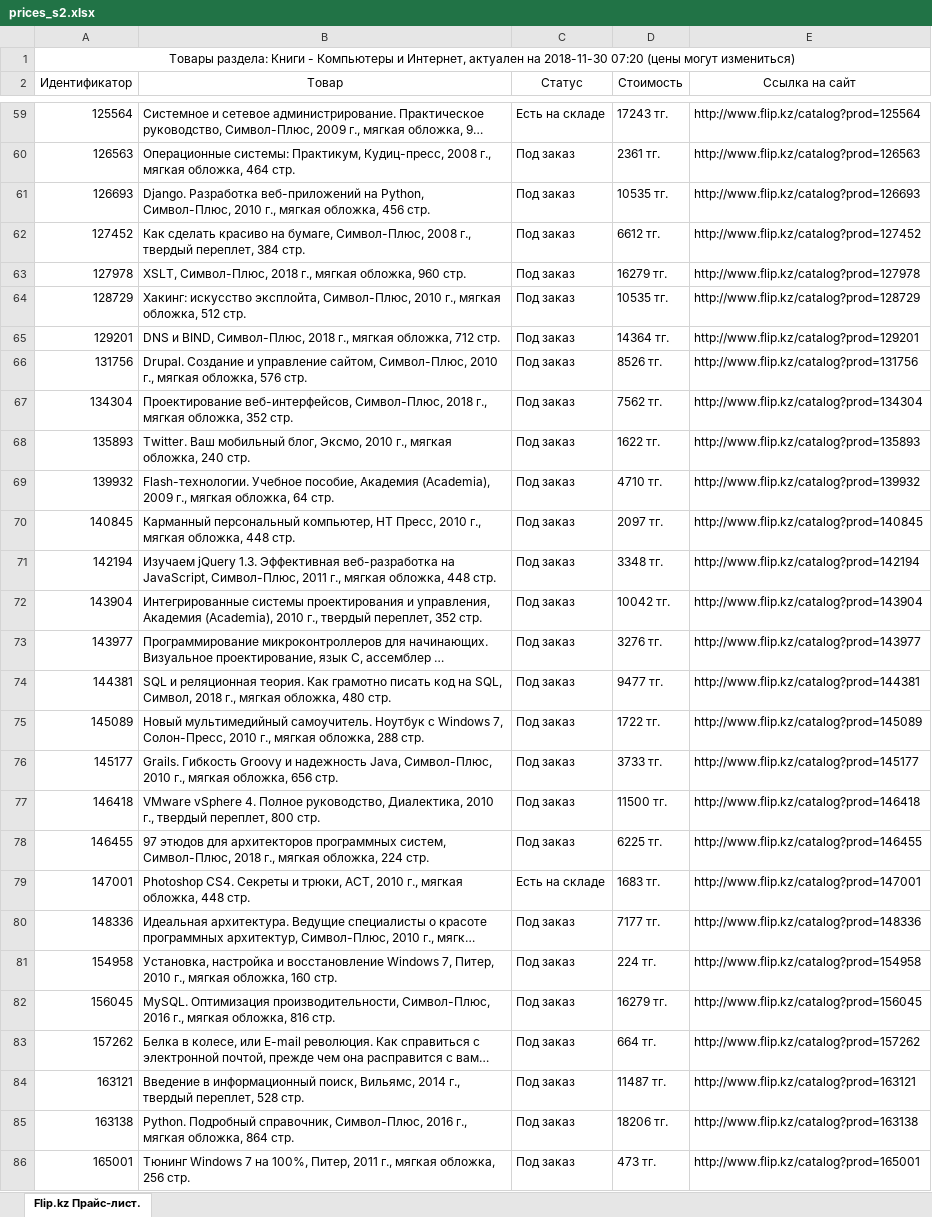
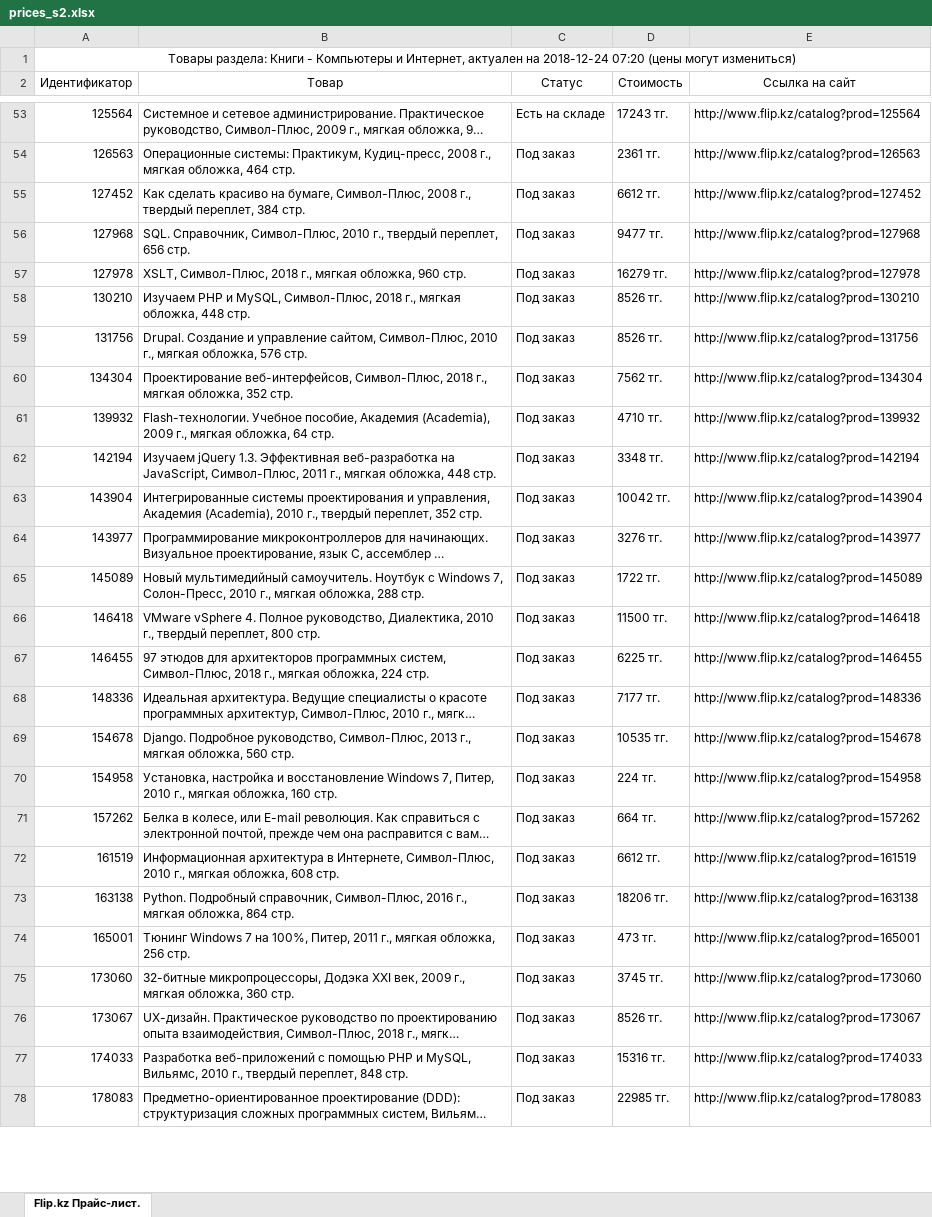
Before and after one commit to hays0503/crawler_book, an Excel workbook: prices_s2.xlsx, sheet Flip.kz Прайс-лист., drawn as a sheet; only a part is shown, gaps mark what is left out; the shorter side is filled out with more unchanged rows; long unchanged cells end in …; values as stored, in another font and other column widths than the file's, no borders; removed rows and columns are numbered as before the commit, all else as after; the diff covers the shown part only; the diff names each change by its address in the sheet, - before the commit and + after, or states it on an @@ line.

```diff
--- a/prices_s2.xlsx (sheet Flip.kz Прайс-лист.)
+++ b/prices_s2.xlsx (sheet Flip.kz Прайс-лист.)
-A1 (Идентификатор): …актуален на 2018-11-30 07:20 (цены…
+A1 (Идентификатор): …актуален на 2018-12-24 07:20 (цены…
-row 61: 126693 | Django. Разработка веб-приложений на Python, Символ-Плюс, 2010 г., мягкая обложка, 456 стр. | Под заказ | 10535 тг. | http://www.flip.kz/catalog?prod=126693
+row 56: 127968 | SQL. Справочник, Символ-Плюс, 2010 г., твердый переплет, 656 стр. | Под заказ | 9477 тг. | http://www.flip.kz/catalog?prod=127968
-row 64: 128729 | Хакинг: искусство эксплойта, Символ-Плюс, 2010 г., мягкая обложка, 512 стр. | Под заказ | 10535 тг. | http://www.flip.kz/catalog?prod=128729
-row 65: 129201 | DNS и BIND, Символ-Плюс, 2018 г., мягкая обложка, 712 стр. | Под заказ | 14364 тг. | http://www.flip.kz/catalog?prod=129201
+row 58: 130210 | Изучаем PHP и MySQL, Символ-Плюс, 2018 г., мягкая обложка, 448 стр. | Под заказ | 8526 тг. | http://www.flip.kz/catalog?prod=130210
-row 68: 135893 | Twitter. Ваш мобильный блог, Эксмо, 2010 г., мягкая обложка, 240 стр. | Под заказ | 1622 тг. | http://www.flip.kz/catalog?prod=135893
-row 70: 140845 | Карманный персональный компьютер, НТ Пресс, 2010 г., мягкая обложка, 448 стр. | Под заказ | 2097 тг. | http://www.flip.kz/catalog?prod=140845
-row 74: 144381 | SQL и реляционная теория. Как грамотно писать код на SQL, Символ, 2018 г., мягкая обложка, 480 стр. | Под заказ | 9477 тг. | http://www.flip.kz/catalog?prod=144381
-row 76: 145177 | Grails. Гибкость Groovy и надежность Java, Символ-Плюс, 2010 г., мягкая обложка, 656 стр. | Под заказ | 3733 тг. | http://www.flip.kz/catalog?prod=145177
-row 79: 147001 | Photoshop CS4. Секреты и трюки, АСТ, 2010 г., мягкая обложка, 448 стр. | Есть на складе | 1683 тг. | http://www.flip.kz/catalog?prod=147001
+row 69: 154678 | Django. Подробное руководство, Символ-Плюс, 2013 г., мягкая обложка, 560 стр. | Под заказ | 10535 тг. | http://www.flip.kz/catalog?prod=154678
-row 82: 156045 | MySQL. Оптимизация производительности, Символ-Плюс, 2016 г., мягкая обложка, 816 стр. | Под заказ | 16279 тг. | http://www.flip.kz/catalog?prod=156045
-row 84: 163121 | Введение в информационный поиск, Вильямс, 2014 г., твердый переплет, 528 стр. | Под заказ | 11487 тг. | http://www.flip.kz/catalog?prod=163121
+row 72: 161519 | Информационная архитектура в Интернете, Символ-Плюс, 2010 г., мягкая обложка, 608 стр. | Под заказ | 6612 тг. | http://www.flip.kz/catalog?prod=161519
```
Also changed, not shown: 51 added rows, 151 removed rows and 73 edited cells elsewhere in this sheet, 2 other files.
